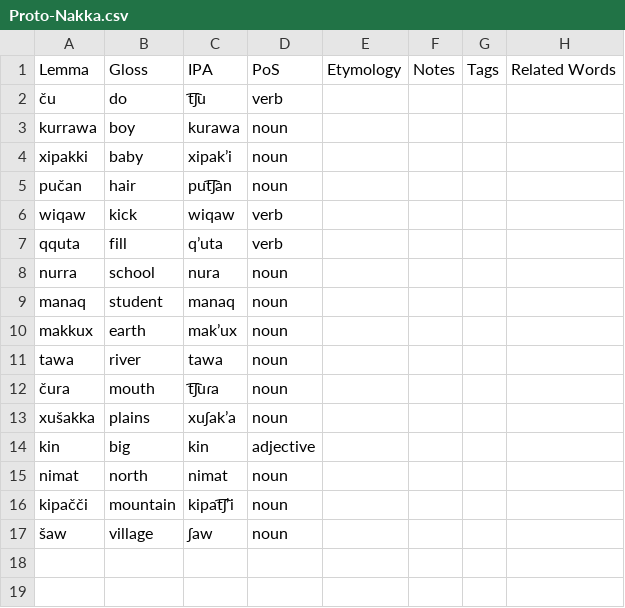
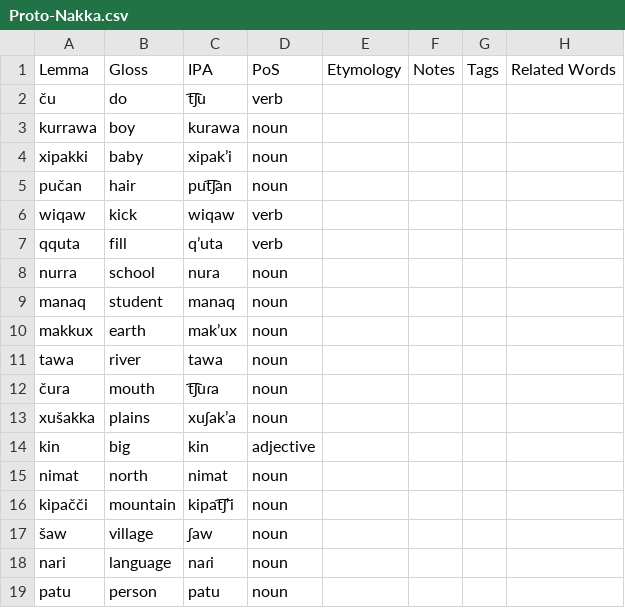
Before and after one commit to sera-phie/comana, a CSV file: lang/Proto-Nakka/Proto-Nakka.csv, drawn as a sheet.

Commit message:
Slash commands, new Nakka lang, new functions

```diff
--- a/lang/Proto-Nakka/Proto-Nakka.csv
+++ b/lang/Proto-Nakka/Proto-Nakka.csv
@@ -17 +17,3 @@ kipačči,mountain,kipat͡ʃʼi,noun,,,,
 šaw,village,ʃaw,noun,,,,
+nari,language,naɾi,noun,,,,
+patu,person,patu,noun,,,,
```
Also changed, not shown: 10 other files.
